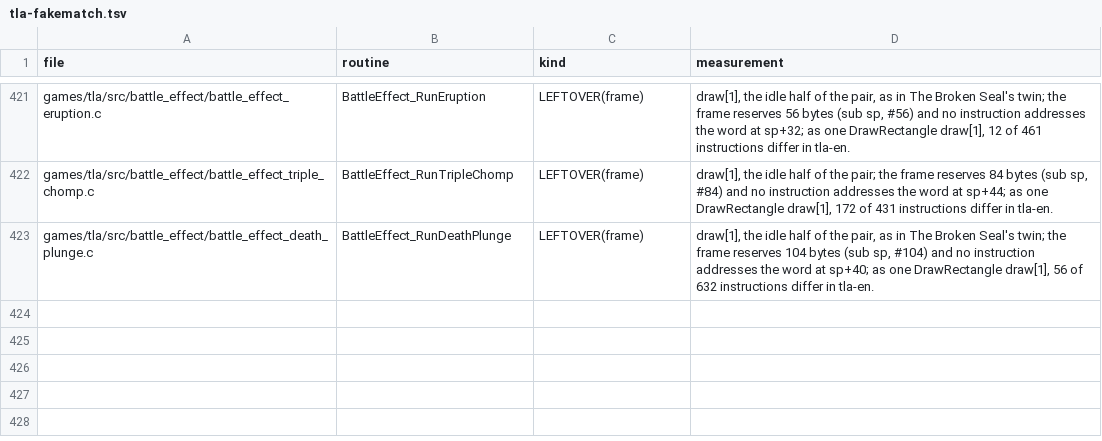
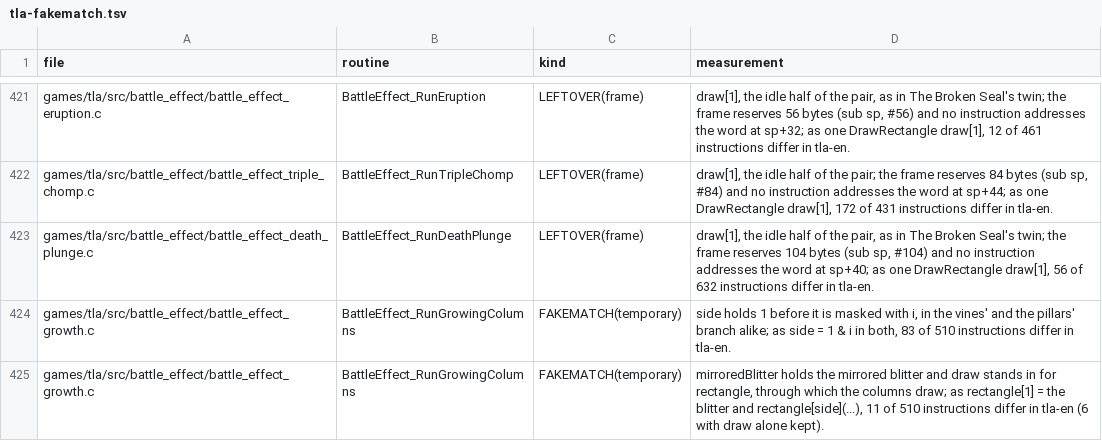
Before and after one commit to PascalPixel/alchemy-devtools, a TSV file: evidence/tla-fakematch.tsv, drawn as a sheet; only a part is shown, gaps mark what is left out; the diff names each change by its address in the sheet, - before the commit and + after, or states it on an @@ line.

```diff
--- a/evidence/tla-fakematch.tsv
+++ b/evidence/tla-fakematch.tsv
+row 424: games/tla/src/battle_effect/battle_effect_growth.c | BattleEffect_RunGrowingColumns | FAKEMATCH(temporary) | side holds 1 before it is masked with i, in the vines' and the pillars' branch alike; as side = 1 & i in both, 83 of 510 instructions differ in tla-en.
+row 425: games/tla/src/battle_effect/battle_effect_growth.c | BattleEffect_RunGrowingColumns | FAKEMATCH(temporary) | mirroredBlitter holds the mirrored blitter and draw stands in for rectangle, through which the columns draw; as rectangle[1] = the blitter and rectangle[side](...), 11 of 510 instructions differ in tla-en (6 with draw alone kept).
```
Also changed, not shown: evidence/tbs-names.tsv, 1 other file.
